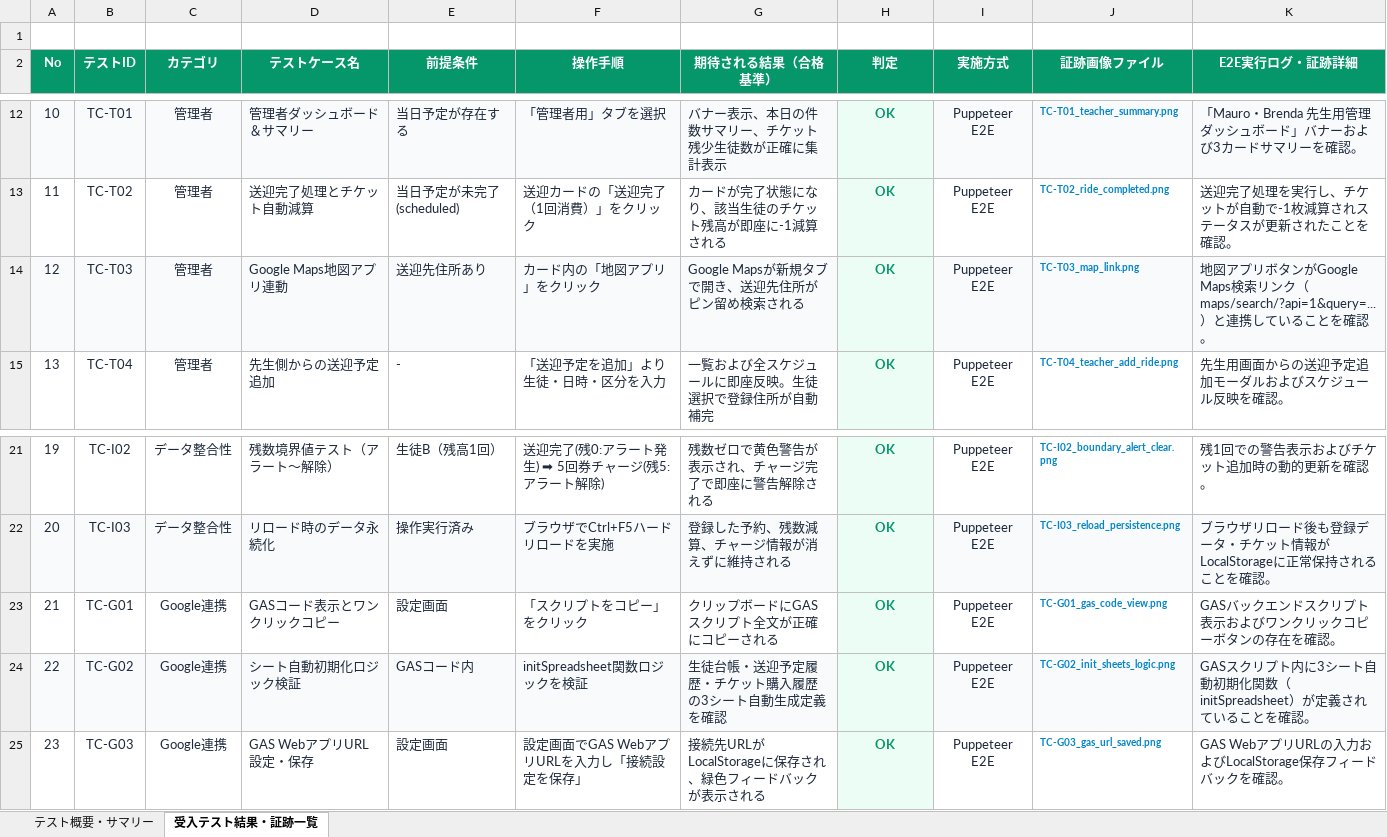
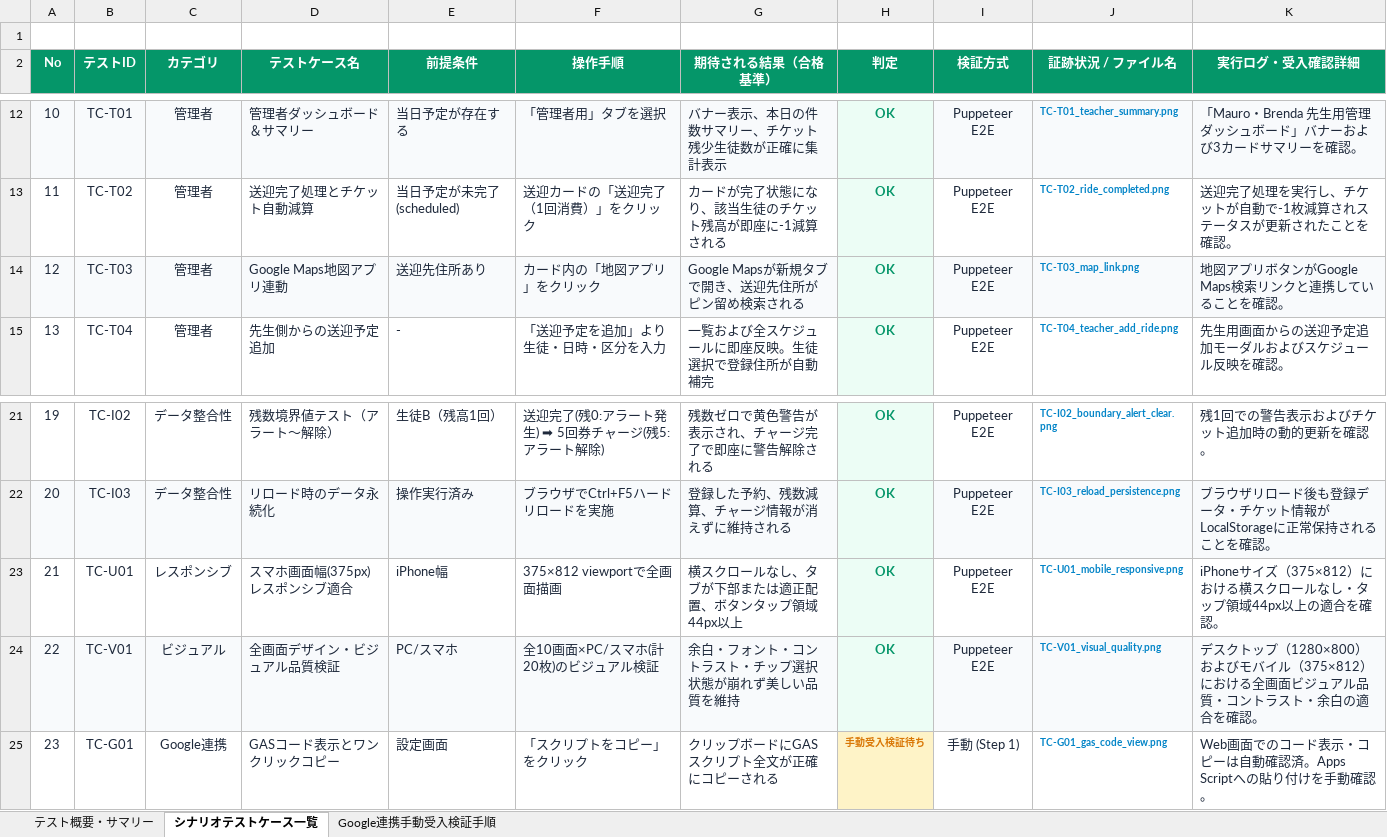
Before and after one commit to kanta13jp1/eigo-taxi-management, an Excel workbook: docs/GoogleDrive_Upload/Mauro_Brenda_Taxi_Link_シナリオテスト仕様書.xlsx, sheet シナリオテストケース一覧, drawn as a sheet; only a part is shown, gaps mark what is left out; values as stored, in another font and other column widths than the file's, no borders; the diff covers the shown part only; the diff names each change by its address in the sheet, - before the commit and + after, or states it on an @@ line.

Commit message:
docs: add comprehensive manual UAT guide for Google integration and update test specifications to pending manual verification

```diff
--- a/docs/GoogleDrive_Upload/Mauro_Brenda_Taxi_Link_シナリオテスト仕様書.xlsx (sheet シナリオテストケース一覧)
+++ b/docs/GoogleDrive_Upload/Mauro_Brenda_Taxi_Link_シナリオテスト仕様書.xlsx (sheet シナリオテストケース一覧)
-sheet tab: 受入テスト結果・証跡一覧
+sheet tab: シナリオテストケース一覧
+sheet tab: Google連携手動受入検証手順
-I2: 実施方式
+I2: 検証方式
-J2: 証跡画像ファイル
+J2: 証跡状況 / ファイル名
-K2: E2E実行ログ・証跡詳細
+K2: 実行ログ・受入確認詳細
-K14 (実行ログ・受入確認詳細): …索リンク（maps/search/?api=1&query=...）と連携し…
+K14 (実行ログ・受入確認詳細): …索リンクと連携し…
-B23 (テストID): TC-G01
+B23 (テストID): TC-U01
-C23 (カテゴリ): Google連携
+C23 (カテゴリ): レスポンシブ
-D23 (テストケース名): GASコード表示とワンクリックコピー
+D23 (テストケース名): スマホ画面幅(375px)レスポンシブ適合
-E23 (前提条件): 設定画面
+E23 (前提条件): iPhone幅
-F23 (操作手順): 「スクリプトをコピー」をクリック
+F23 (操作手順): 375×812 viewportで全画面描画
-G23 (期待される結果（合格基準）): クリップボードにGASスクリプト全文が正確にコピーされる
+G23 (期待される結果（合格基準）): 横スクロールなし、タブが下部または適正配置、ボタンタップ領域44px以上
-J23 (証跡状況 / ファイル名): TC-G01_gas_code_view.png
+J23 (証跡状況 / ファイル名): TC-U01_mobile_responsive.png
-K23 (実行ログ・受入確認詳細): GASバックエンドスクリプト表示およびワンクリックコピーボタンの存在を確認。
+K23 (実行ログ・受入確認詳細): iPhoneサイズ（375×812）における横スクロールなし・タップ領域44px以上の適合を確認。
-B24 (テストID): TC-G02
+B24 (テストID): TC-V01
-C24 (カテゴリ): Google連携
+C24 (カテゴリ): ビジュアル
-D24 (テストケース名): シート自動初期化ロジック検証
+D24 (テストケース名): 全画面デザイン・ビジュアル品質検証
-E24 (前提条件): GASコード内
+E24 (前提条件): PC/スマホ
-F24 (操作手順): initSpreadsheet関数ロジックを検証
+F24 (操作手順): 全10画面×PC/スマホ(計20枚)のビジュアル検証
-G24 (期待される結果（合格基準）): 生徒台帳・送迎予定履歴・チケット購入履歴の3シート自動生成定義を確認
+G24 (期待される結果（合格基準）): 余白・フォント・コントラスト・チップ選択状態が崩れず美しい品質を維持
-J24 (証跡状況 / ファイル名): TC-G02_init_sheets_logic.png
+J24 (証跡状況 / ファイル名): TC-V01_visual_quality.png
-K24 (実行ログ・受入確認詳細): GASスクリプト内に3シート自動初期化関数（initSpreadsheet）が定義されていることを確認。
+K24 (実行ログ・受入確認詳細): デスクトップ（1280×800）およびモバイル（375×812）における全画面ビジュアル品質・コントラスト・余白の適合を確認。
-B25 (テストID): TC-G03
+B25 (テストID): TC-G01
-D25 (テストケース名): GAS WebアプリURL設定・保存
+D25 (テストケース名): GASコード表示とワンクリックコピー
-F25 (操作手順): 設定画面でGAS WebアプリURLを入力し「接続設定を保存」
+F25 (操作手順): 「スクリプトをコピー」をクリック
-G25 (期待される結果（合格基準）): 接続先URLがLocalStorageに保存され、緑色フィードバックが表示される
+G25 (期待される結果（合格基準）): クリップボードにGASスクリプト全文が正確にコピーされる
-H25 (判定): OK
+H25 (判定): 手動受入検証待ち
@@ H25 fill: #ECFDF5 → #FEF3C7, text colour: #059669 → #D97706, text size: smaller @@
-I25 (検証方式): Puppeteer E2E
+I25 (検証方式): 手動 (Step 1)
-J25 (証跡状況 / ファイル名): TC-G03_gas_url_saved.png
+J25 (証跡状況 / ファイル名): TC-G01_gas_code_view.png
-K25 (実行ログ・受入確認詳細): GAS WebアプリURLの入力およびLocalStorage保存フィードバックを確認。
+K25 (実行ログ・受入確認詳細): Web画面でのコード表示・コピーは自動確認済。Apps Scriptへの貼り付けを手動確認。
```
Also changed, not shown: 45 edited cells and cell formats elsewhere in this sheet, sheet テスト概要・サマリー, docs/GoogleDrive_Upload/成果物一覧/Mauro_Brenda_Taxi_Link_成果物一覧.xlsx, 10 other files.
